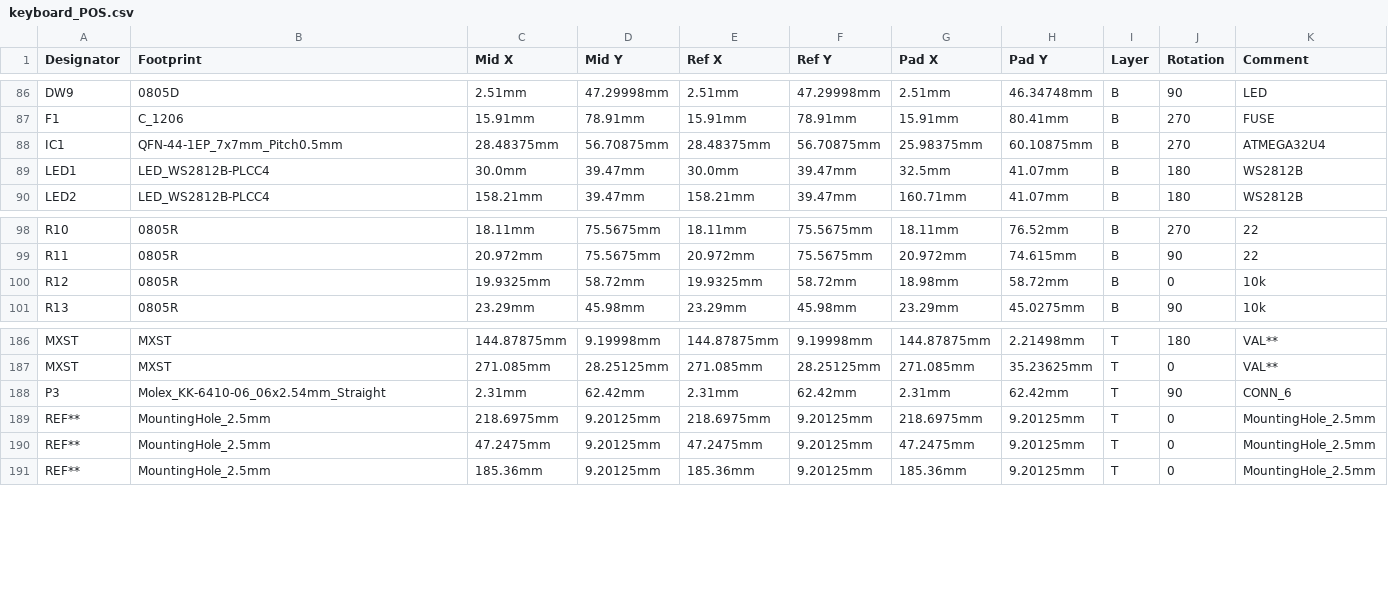
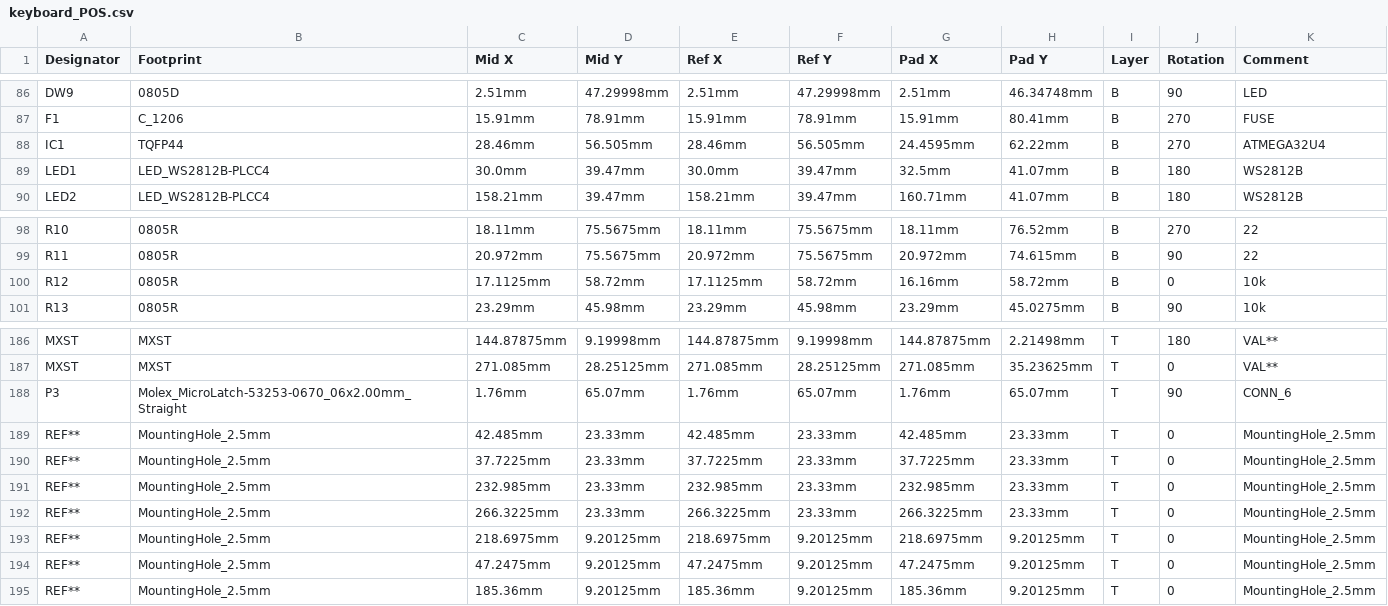
Before and after one commit to hizolaw/gh60_split, a CSV file: keyboard_POS.csv, drawn as a sheet; only a part is shown, gaps mark what is left out.

Commit message:
atmega32u4 revert to tqfp-44 footprint

```diff
--- a/keyboard_POS.csv
+++ b/keyboard_POS.csv
@@ -87,3 +87,3 @@
 "F1","C_1206","15.91mm","78.91mm","15.91mm","78.91mm","15.91mm","80.41mm","B","270","FUSE",
-"IC1","QFN-44-1EP_7x7mm_Pitch0.5mm","28.48375mm","56.70875mm","28.48375mm","56.70875mm","25.98375mm","60.10875mm","B","270","ATMEGA32U4",
+"IC1","TQFP44","28.46mm","56.505mm","28.46mm","56.505mm","24.4595mm","62.22mm","B","270","ATMEGA32U4",
 "LED1","LED_WS2812B-PLCC4","30.0mm","39.47mm","30.0mm","39.47mm","32.5mm","41.07mm","B","180","WS2812B",
@@ -99,3 +99,3 @@
 "R11","0805R","20.972mm","75.5675mm","20.972mm","75.5675mm","20.972mm","74.615mm","B","90","22",
-"R12","0805R","19.9325mm","58.72mm","19.9325mm","58.72mm","18.98mm","58.72mm","B","0","10k",
+"R12","0805R","17.1125mm","58.72mm","17.1125mm","58.72mm","16.16mm","58.72mm","B","0","10k",
 "R13","0805R","23.29mm","45.98mm","23.29mm","45.98mm","23.29mm","45.0275mm","B","90","10k",
@@ -187,3 +187,7 @@
 "MXST","MXST","271.085mm","28.25125mm","271.085mm","28.25125mm","271.085mm","35.23625mm","T","0","VAL**",
-"P3","Molex_KK-6410-06_06x2.54mm_Straight","2.31mm","62.42mm","2.31mm","62.42mm","2.31mm","62.42mm","T","90","CONN_6",
+"P3","Molex_MicroLatch-53253-0670_06x2.00mm_Straight","1.76mm","65.07mm","1.76mm","65.07mm","1.76mm","65.07mm","T","90","CONN_6",
+"REF**","MountingHole_2.5mm","42.485mm","23.33mm","42.485mm","23.33mm","42.485mm","23.33mm","T","0","MountingHole_2.5mm",
+"REF**","MountingHole_2.5mm","37.7225mm","23.33mm","37.7225mm","23.33mm","37.7225mm","23.33mm","T","0","MountingHole_2.5mm",
+"REF**","MountingHole_2.5mm","232.985mm","23.33mm","232.985mm","23.33mm","232.985mm","23.33mm","T","0","MountingHole_2.5mm",
+"REF**","MountingHole_2.5mm","266.3225mm","23.33mm","266.3225mm","23.33mm","266.3225mm","23.33mm","T","0","MountingHole_2.5mm",
 "REF**","MountingHole_2.5mm","218.6975mm","9.20125mm","218.6975mm","9.20125mm","218.6975mm","9.20125mm","T","0","MountingHole_2.5mm",
```
Also changed, not shown: keyboard_BOM.csv, 3 other files.
